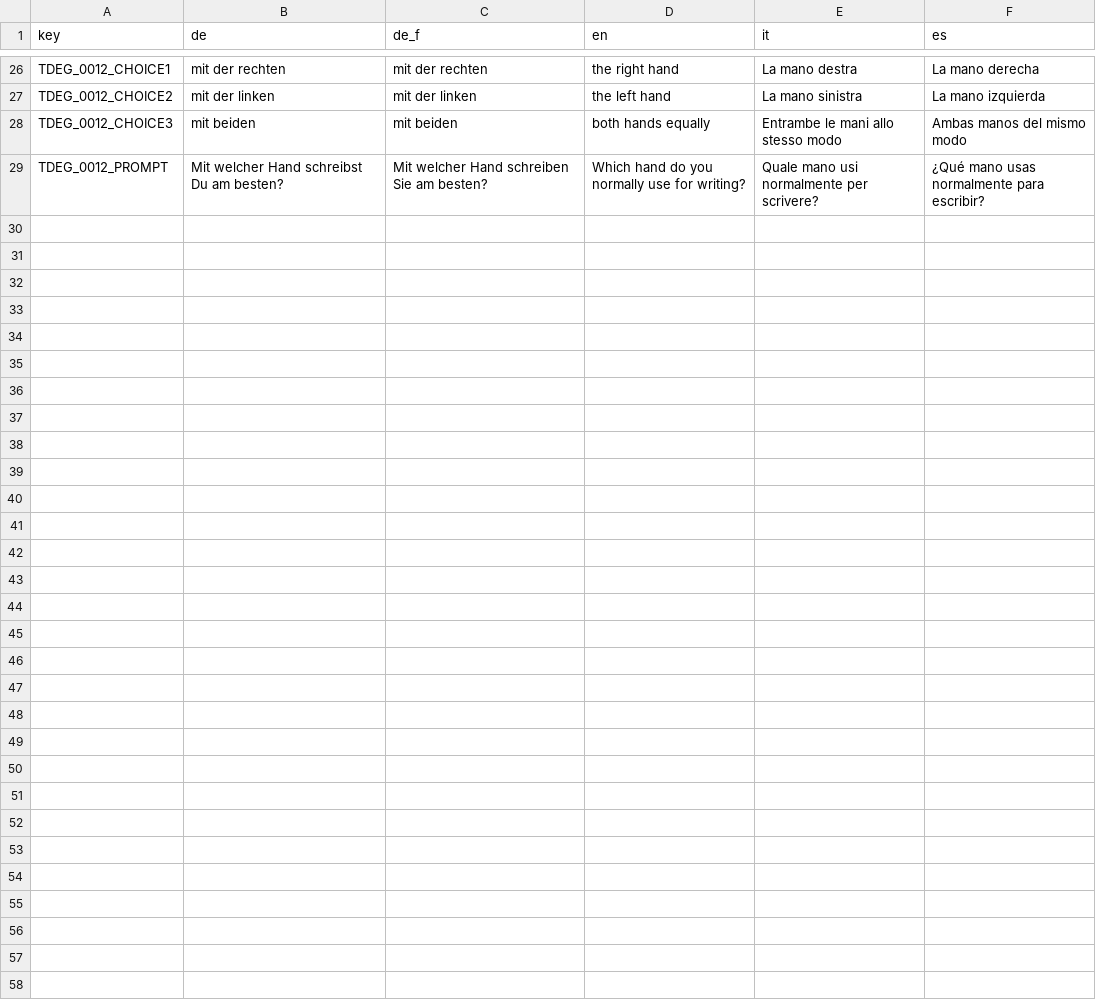
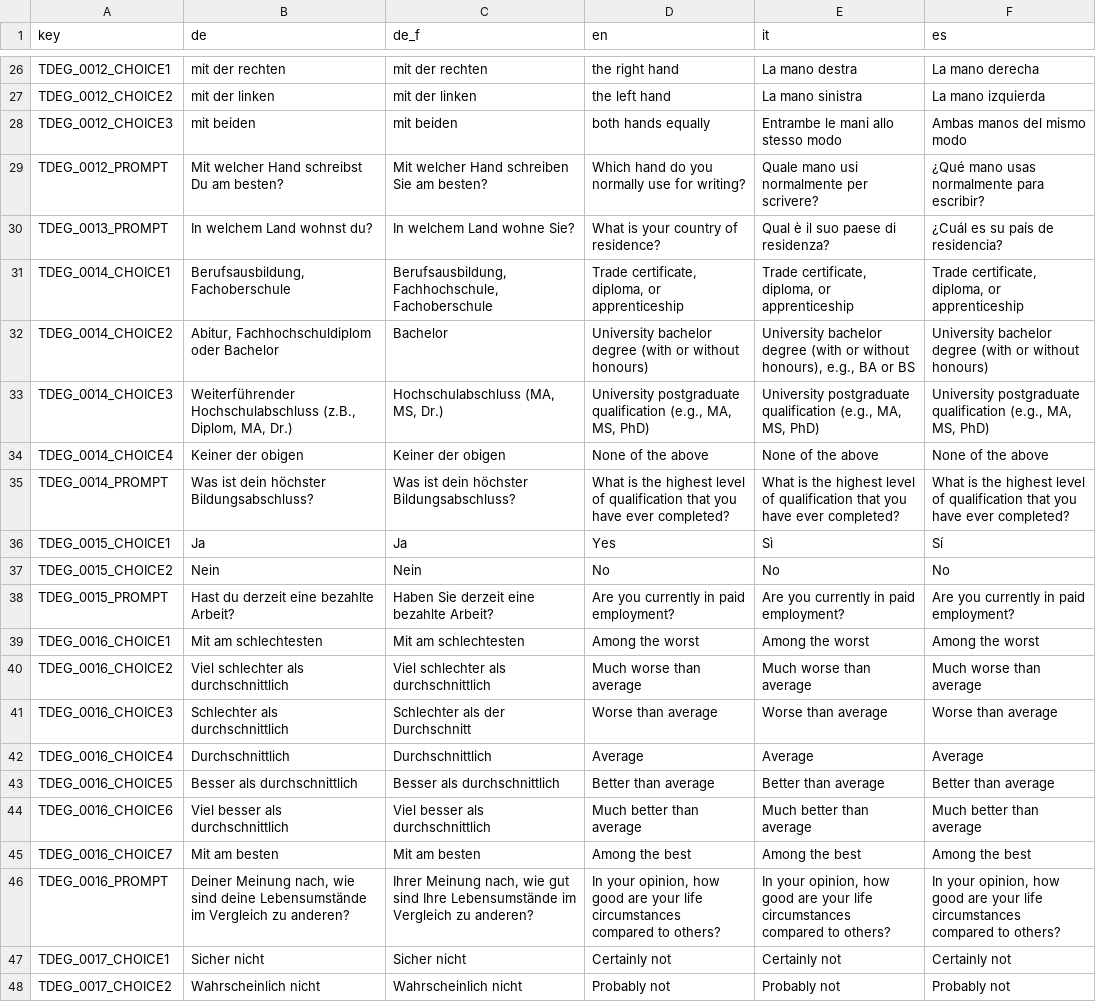
Before and after one commit to fmhoeger/psyquest, a CSV file: data_raw/dicts/DEG_dict.csv, drawn as a sheet; only a part is shown, gaps mark what is left out; the diff covers the shown part only; the diff names each change by its address in the sheet, - before the commit and + after, or states it on an @@ line.

```diff
--- a/data_raw/dicts/DEG_dict.csv
+++ b/data_raw/dicts/DEG_dict.csv
+row 30: TDEG_0013_PROMPT | In welchem Land wohnst du? | In welchem Land wohne Sie? | What is your country of residence? | Qual è il suo paese di residenza? | ¿Cuál es su país de residencia?
+row 31: TDEG_0014_CHOICE1 | Berufsausbildung, Fachoberschule | Berufsausbildung, Fachhochschule, Fachoberschule | Trade certificate, diploma, or apprenticeship | Trade certificate, diploma, or apprenticeship | Trade certificate, diploma, or apprenticeship
+row 32: TDEG_0014_CHOICE2 | Abitur, Fachhochschuldiplom oder Bachelor | Bachelor | University bachelor degree (with or without honours) | University bachelor degree (with or without honours), e.g., BA or BS | University bachelor degree (with or without honours)
+row 33: TDEG_0014_CHOICE3 | Weiterführender Hochschulabschluss (z.B., Diplom, MA, Dr.) | Hochschulabschluss (MA, MS, Dr.) | University postgraduate qualification (e.g., MA, MS, PhD) | University postgraduate qualification (e.g., MA, MS, PhD) | University postgraduate qualification (e.g., MA, MS, PhD)
+row 34: TDEG_0014_CHOICE4 | Keiner der obigen | Keiner der obigen | None of the above | None of the above | None of the above
+row 35: TDEG_0014_PROMPT | Was ist dein höchster Bildungsabschluss? | Was ist dein höchster Bildungsabschluss? | What is the highest level of qualification that you have ever completed? | What is the highest level of qualification that you have ever completed? | What is the highest level of qualification that you have ever completed?
+row 36: TDEG_0015_CHOICE1 | Ja | Ja | Yes | Sì | Sí
+row 37: TDEG_0015_CHOICE2 | Nein | Nein | No | No | No
+row 38: TDEG_0015_PROMPT | Hast du derzeit eine bezahlte Arbeit? | Haben Sie derzeit eine bezahlte Arbeit? | Are you currently in paid employment? | Are you currently in paid employment? | Are you currently in paid employment?
+row 39: TDEG_0016_CHOICE1 | Mit am schlechtesten | Mit am schlechtesten | Among the worst | Among the worst | Among the worst
+row 40: TDEG_0016_CHOICE2 | Viel schlechter als durchschnittlich | Viel schlechter als durchschnittlich | Much worse than average | Much worse than average | Much worse than average
+row 41: TDEG_0016_CHOICE3 | Schlechter als durchschnittlich | Schlechter als der Durchschnitt | Worse than average | Worse than average | Worse than average
+row 42: TDEG_0016_CHOICE4 | Durchschnittlich | Durchschnittlich | Average | Average | Average
+row 43: TDEG_0016_CHOICE5 | Besser als durchschnittlich | Besser als durchschnittlich | Better than average | Better than average | Better than average
+row 44: TDEG_0016_CHOICE6 | Viel besser als durchschnittlich | Viel besser als durchschnittlich | Much better than average | Much better than average | Much better than average
+row 45: TDEG_0016_CHOICE7 | Mit am besten | Mit am besten | Among the best | Among the best | Among the best
+row 46: TDEG_0016_PROMPT | Deiner Meinung nach, wie sind deine Lebensumstände im Vergleich zu anderen? | Ihrer Meinung nach, wie gut sind Ihre Lebensumstände im Vergleich zu anderen? | In your opinion, how good are your life circumstances compared to others? | In your opinion, how good are your life circumstances compared to others? | In your opinion, how good are your life circumstances compared to others?
+row 47: TDEG_0017_CHOICE1 | Sicher nicht | Sicher nicht | Certainly not | Certainly not | Certainly not
+row 48: TDEG_0017_CHOICE2 | Wahrscheinlich nicht | Wahrscheinlich nicht | Probably not | Probably not | Probably not
```
Also changed, not shown: 10 added rows elsewhere in this file, data_raw/item_banks/DEG_item_bank.csv, 4 other files.
